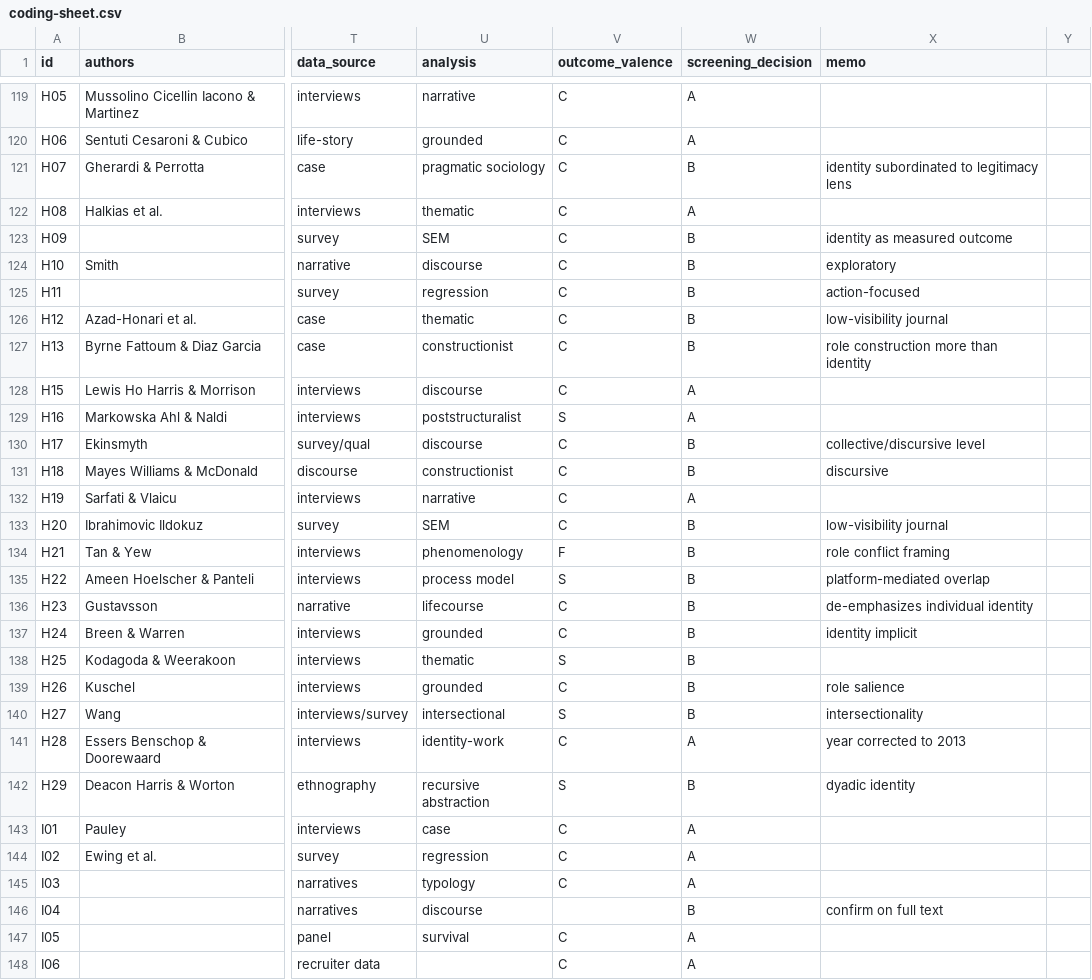
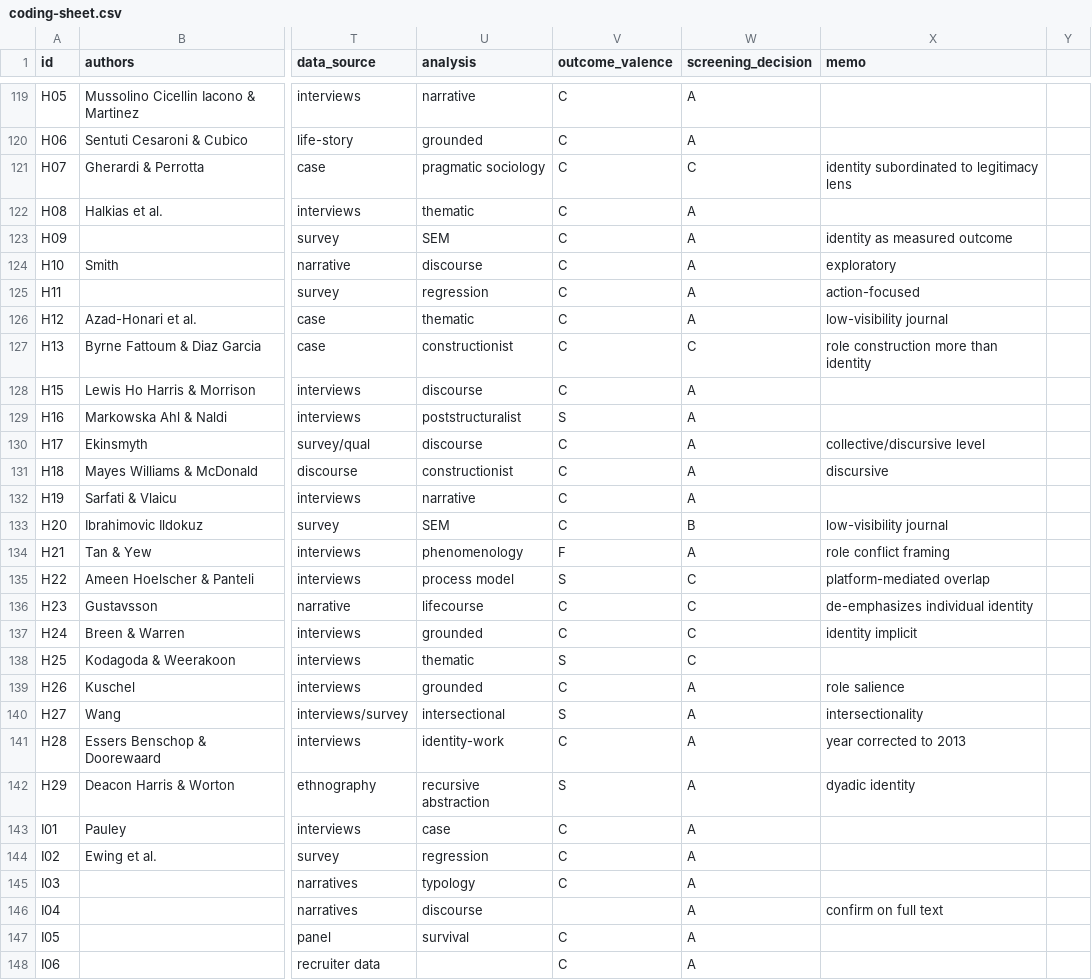
Before and after one commit to stepaniniwis/claude-skills, a CSV file: projects/identity-scoping-review/coding-sheet.csv, drawn as a sheet; only a part is shown, gaps mark what is left out; the diff covers the shown part only; the diff names each change by its address in the sheet, - before the commit and + after, or states it on an @@ line.

```diff
--- a/projects/identity-scoping-review/coding-sheet.csv
+++ b/projects/identity-scoping-review/coding-sheet.csv
-W121 (screening_decision): B
+W121 (screening_decision): C
-W123:W126 (screening_decision): B
+W123:W126 (screening_decision): A
-W127 (screening_decision): B
+W127 (screening_decision): C
-W130:W131 (screening_decision): B
+W130:W131 (screening_decision): A
-W134 (screening_decision): B
+W134 (screening_decision): A
-W135:W138 (screening_decision): B
+W135:W138 (screening_decision): C
-W139:W140 (screening_decision): B
+W139:W140 (screening_decision): A
-W142 (screening_decision): B
+W142 (screening_decision): A
-W146 (screening_decision): B
+W146 (screening_decision): A
```
Also changed, not shown: 50 edited cells elsewhere in this file, 3 other files.
